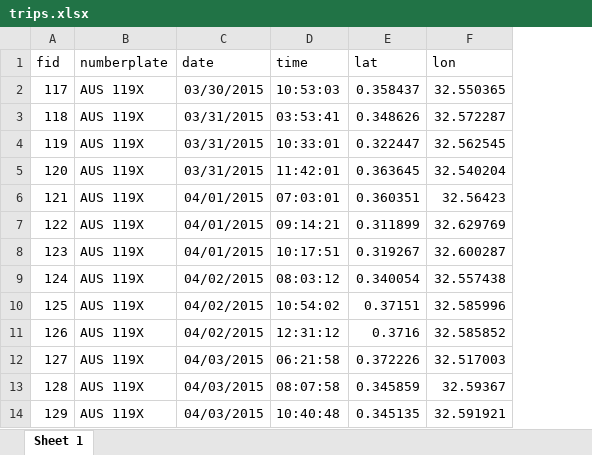
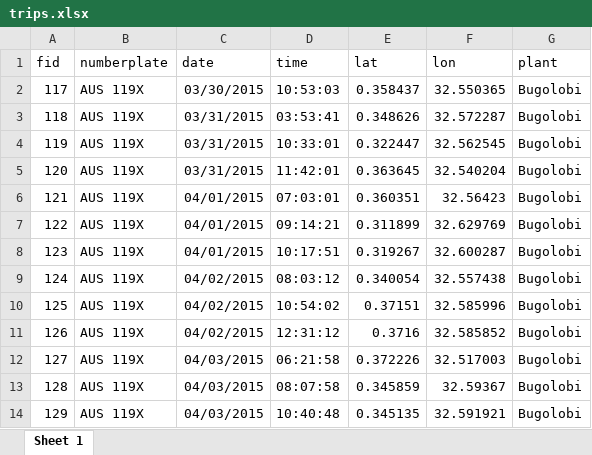
Before and after one commit to openwashdata/fslogisticskampala, an Excel workbook: inst/extdata/trips.xlsx, sheet Sheet 1, drawn as a sheet; only a part is shown; values as stored, in another font and other column widths than the file's, no borders; the diff names each change by its address in the sheet, - before the commit and + after, or states it on an @@ line.

Commit message:
update data

```diff
--- a/inst/extdata/trips.xlsx (sheet Sheet 1)
+++ b/inst/extdata/trips.xlsx (sheet Sheet 1)
+column G (plant), rows 2-14: all Bugolobi
```
Also changed, not shown: inst/extdata/trucks.xlsx, 8 other files.
